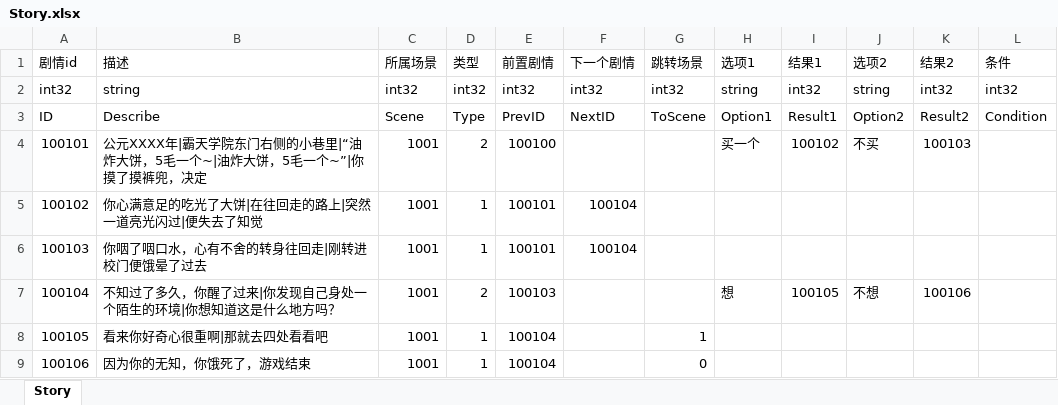
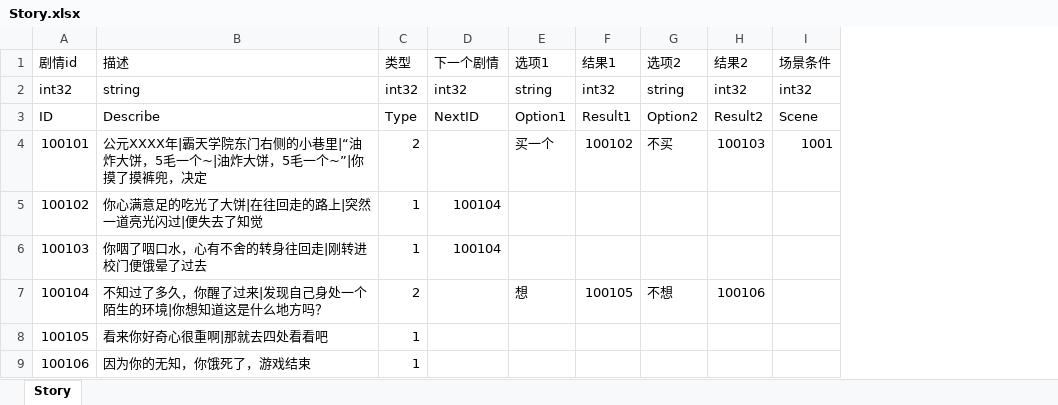
Before and after one commit to JudyPhy/lulu_Survive, an Excel workbook: Config/Story.xlsx, sheet Story, drawn as a sheet; values as stored, in another font and other column widths than the file's, no borders; removed rows and columns are numbered as before the commit, all else as after; the diff names each change by its address in the sheet, - before the commit and + after, or states it on an @@ line.

```diff
--- a/Config/Story.xlsx (sheet Story)
+++ b/Config/Story.xlsx (sheet Story)
-column C (所属场景), rows 2-9: int32 | Scene | 1001 | 1001 | 1001 | 1001 | 1001 | 1001
-column E (前置剧情), rows 2-9: int32 | PrevID | 100100 | 100101 | 100101 | 100103 | 100104 | 100104
-column G (跳转场景), rows 2-9: int32 | ToScene |  |  |  |  | 1 | 0
-column L (条件), rows 2-3: int32 | Condition
+column I (场景条件), rows 2-4: int32 | Scene | 1001
-B7 (描述): 不知过了多久，你醒了过来|你发现自己身处一个陌生的环境|你想知道这是什么地方吗？
+B7 (描述): 不知过了多久，你醒了过来|发现自己身处一个陌生的环境|你想知道这是什么地方吗？
```
Also changed, not shown: 12 other files.
